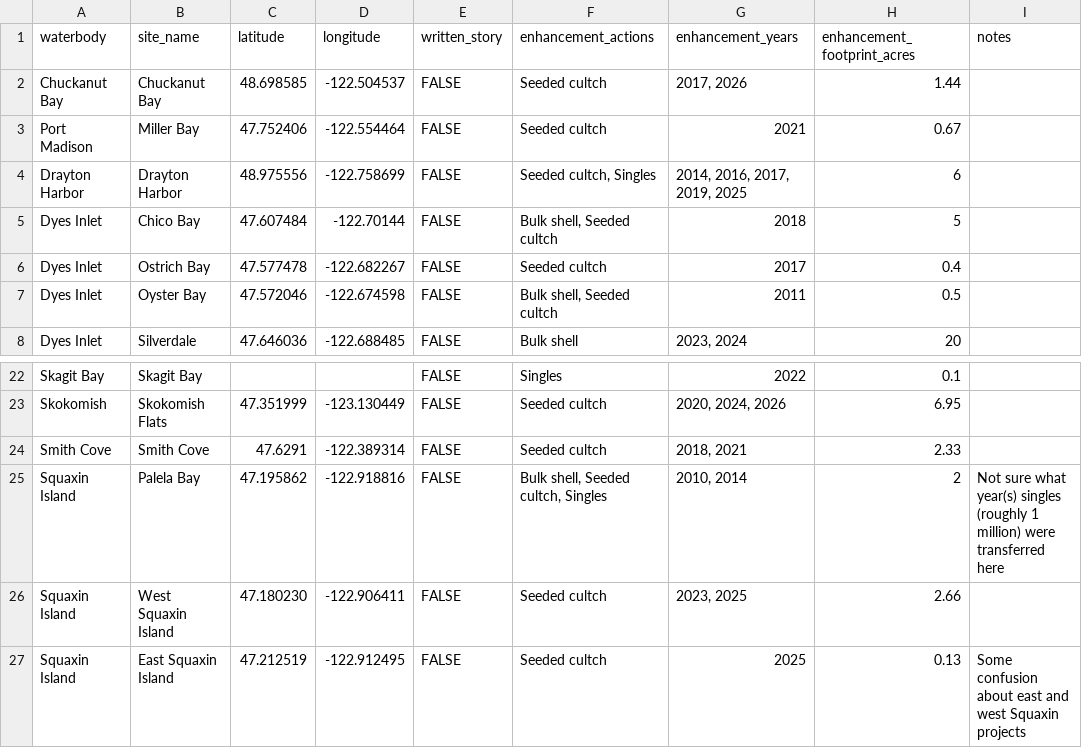
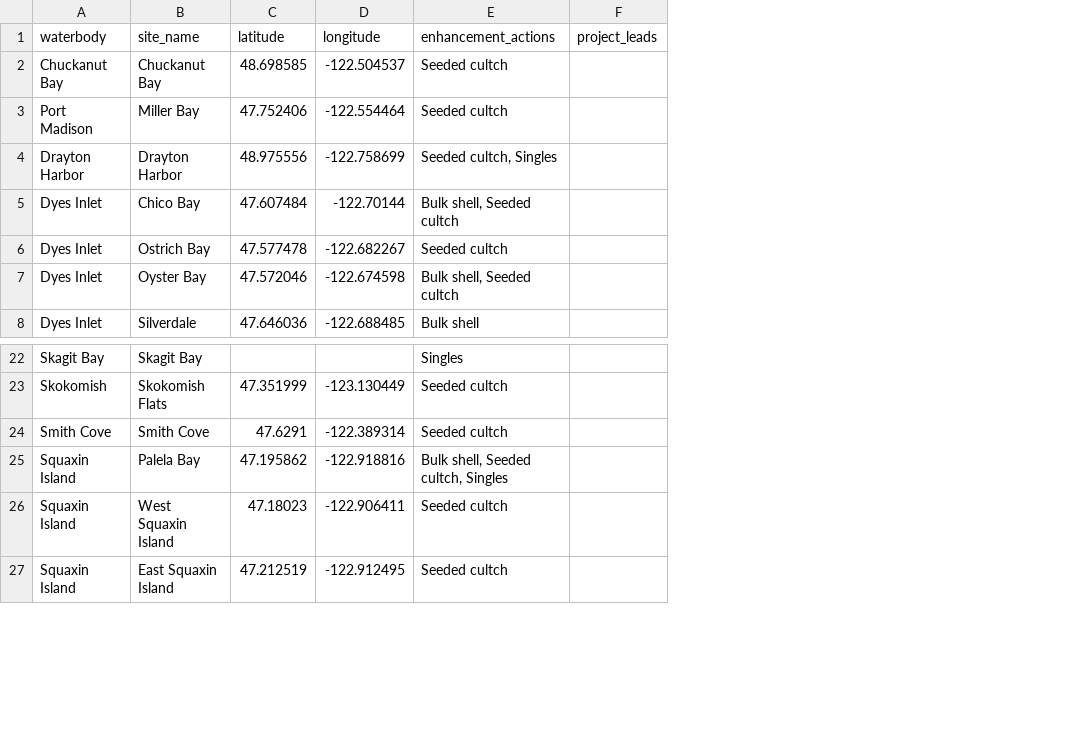
Before and after one commit to PSRF-Habitat/oly-dashboard, a CSV file: src/data/enhancement_sites_metadata.csv, drawn as a sheet; only a part is shown, gaps mark what is left out; removed rows and columns are numbered as before the commit, all else as after; the diff names each change by its address in the sheet, - before the commit and + after, or states it on an @@ line.

Commit message:
Add optional project leads to tooltip. Add text in hero explicitly noting collaborative effort

```diff
--- a/src/data/enhancement_sites_metadata.csv
+++ b/src/data/enhancement_sites_metadata.csv
-column E (written_story), rows 2-8: all FALSE; rows 22-27: all FALSE
-column G (enhancement_years), rows 2-8: 2017, 2026 | 2021 | 2014, 2016, 2017, 2019, 2025 | 2018 | 2017 | 2011 | 2023, 2024; rows 22-27: 2022 | 2020, 2024, 2026 | 2018, 2021 | 2010, 2014 | 2023, 2025 | 2025
-column H (enhancement_footprint_acres), rows 2-8: 1.44 | 0.67 | 6 | 5 | 0.4 | 0.5 | 20; rows 22-27: 0.1 | 6.95 | 2.33 | 2 | 2.66 | 0.13
-column I (notes), rows 25-27: Not sure what year(s) singles (roughly 1 million) were transferred here |  | Some confusion about east and west Squaxin projects
+column F (project_leads), empty
-C26 (latitude): 47.180230
+C26 (latitude): 47.18023
```
Also changed, not shown: 1 other file.
